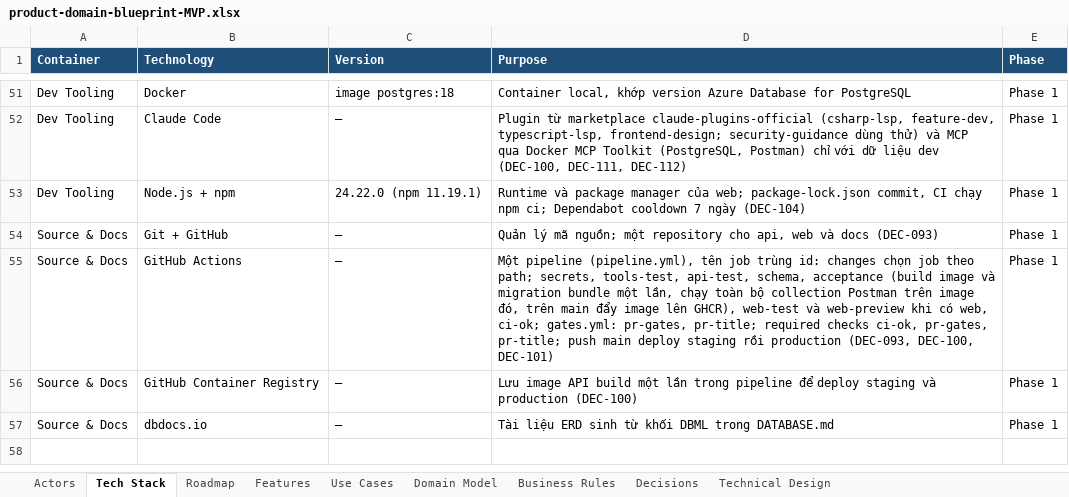
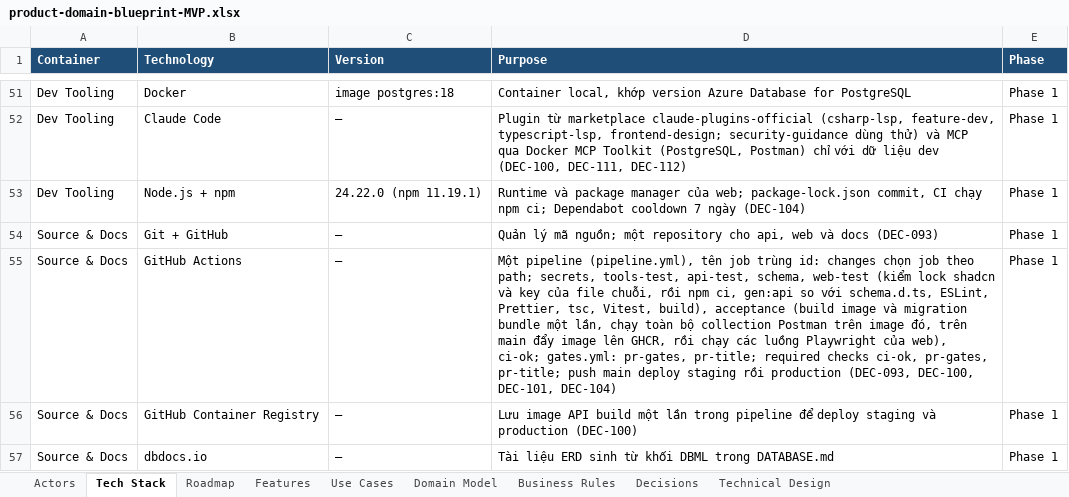
Before and after one commit to taitt0600/zengear, an Excel workbook: docs/product-domain-blueprint-MVP.xlsx, sheet Tech Stack, drawn as a sheet; only a part is shown, gaps mark what is left out; values as stored, in another font and other column widths than the file's, no borders; the diff names each change by its address in the sheet, - before the commit and + after, or states it on an @@ line.

Commit message:
chore: tidy two leftovers of the web shell
Two items that pull request #82 left unchecked:
- The issue form "Acceptance defect" still said the routine "ZenGear
  fix defects" takes the issue; that routine is disabled since
  2026-10-02 (DEC-100). It now says the owner fixes it in a local
  session with /fix-defect <Feature ID> #<issue>, as
  docs/AUTOMATION.md says.
- The Tech Stack sheet, row GitHub Actions, still listed web-preview
  and not the Playwright flows of the job acceptance. The owner edited
  the row in the workbook and exported docs/blueprint/; it now lists
  the steps of web-test and the flows after the Postman collection.

Refs: DEC-100, DEC-104

```diff
--- a/docs/product-domain-blueprint-MVP.xlsx (sheet Tech Stack)
+++ b/docs/product-domain-blueprint-MVP.xlsx (sheet Tech Stack)
-D55 (Purpose): …api-test, schema, acceptance (build image và migration bundle một lần, chạy toàn bộ collection Postman trên image đó, trên main đẩy image lên GHCR), web-test và web-preview khi có web, ci-ok; gates.yml: pr-gates, pr-title; required checks ci-ok, pr-gates, pr-title; push main deploy staging rồi production (DEC-093, DEC-100, DEC-101)
+D55 (Purpose): …api-test, schema, web-test (kiểm lock shadcn và key của file chuỗi, rồi npm ci, gen:api so với schema.d.ts, ESLint, Prettier, tsc, Vitest, build), acceptance (build image và migration bundle một lần, chạy toàn bộ collection Postman trên image đó, trên main đẩy image lên GHCR, rồi chạy các luồng Playwright của web), ci-ok; gates.yml: pr-gates, pr-title; required checks ci-ok, pr-gates, pr-title; push main deploy staging rồi production (DEC-093, DEC-100, DEC-101, DEC-104)
```
Also changed, not shown: 2 other files.
